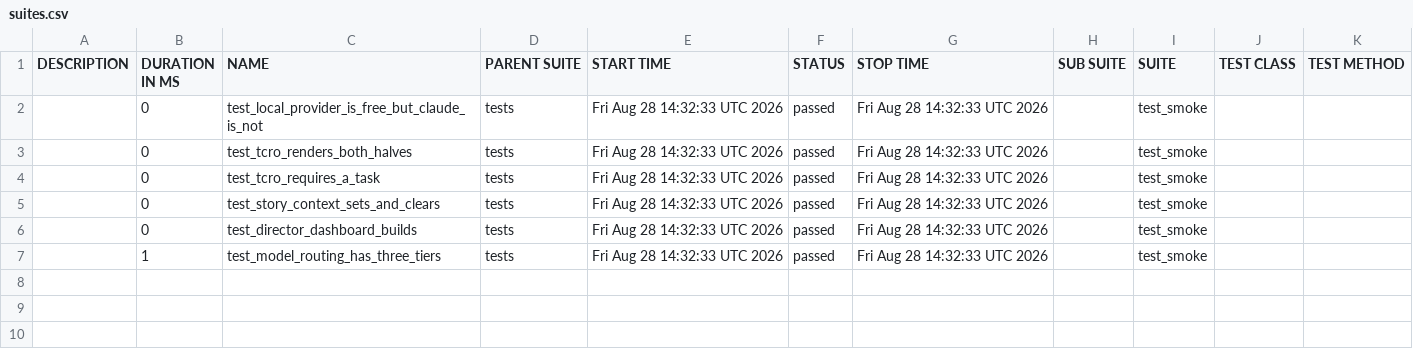
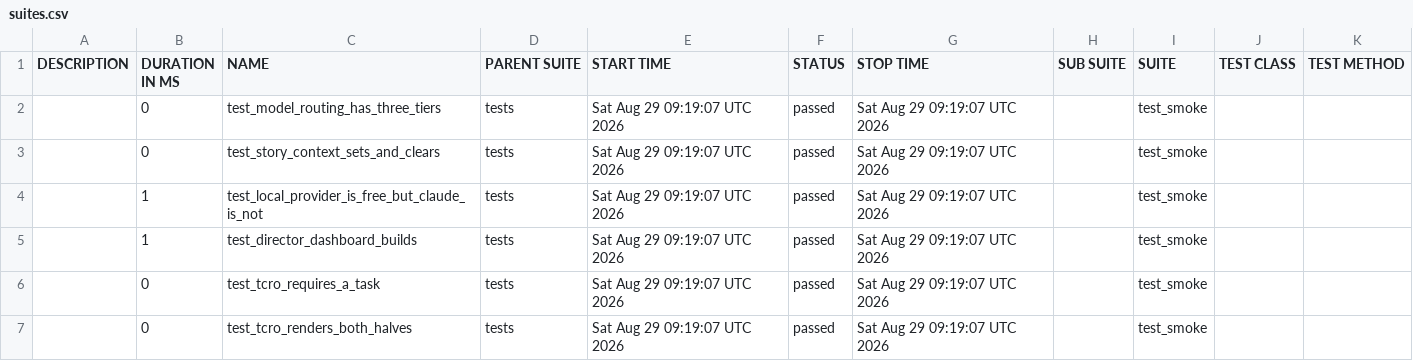
Before and after one commit to Anandraj-pro/OmniTest-AI, a CSV file: data/suites.csv, drawn as a sheet.

```diff
--- a/data/suites.csv
+++ b/data/suites.csv
@@ -1,7 +1,7 @@
 "DESCRIPTION","DURATION IN MS","NAME","PARENT SUITE","START TIME","STATUS","STOP TIME","SUB SUITE","SUITE","TEST CLASS","TEST METHOD"
-"","0","test_local_provider_is_free_but_claude_is_not","tests","Fri Aug 28 14:32:33 UTC 2026","passed","Fri Aug 28 14:32:33 UTC 2026","","test_smoke","",""
-"","0","test_tcro_renders_both_halves","tests","Fri Aug 28 14:32:33 UTC 2026","passed","Fri Aug 28 14:32:33 UTC 2026","","test_smoke","",""
-"","0","test_tcro_requires_a_task","tests","Fri Aug 28 14:32:33 UTC 2026","passed","Fri Aug 28 14:32:33 UTC 2026","","test_smoke","",""
-"","0","test_story_context_sets_and_clears","tests","Fri Aug 28 14:32:33 UTC 2026","passed","Fri Aug 28 14:32:33 UTC 2026","","test_smoke","",""
-"","0","test_director_dashboard_builds","tests","Fri Aug 28 14:32:33 UTC 2026","passed","Fri Aug 28 14:32:33 UTC 2026","","test_smoke","",""
-"","1","test_model_routing_has_three_tiers","tests","Fri Aug 28 14:32:33 UTC 2026","passed","Fri Aug 28 14:32:33 UTC 2026","","test_smoke","",""
+"","0","test_model_routing_has_three_tiers","tests","Sat Aug 29 09:19:07 UTC 2026","passed","Sat Aug 29 09:19:07 UTC 2026","","test_smoke","",""
+"","0","test_story_context_sets_and_clears","tests","Sat Aug 29 09:19:07 UTC 2026","passed","Sat Aug 29 09:19:07 UTC 2026","","test_smoke","",""
+"","1","test_local_provider_is_free_but_claude_is_not","tests","Sat Aug 29 09:19:07 UTC 2026","passed","Sat Aug 29 09:19:07 UTC 2026","","test_smoke","",""
+"","1","test_director_dashboard_builds","tests","Sat Aug 29 09:19:07 UTC 2026","passed","Sat Aug 29 09:19:07 UTC 2026","","test_smoke","",""
+"","0","test_tcro_requires_a_task","tests","Sat Aug 29 09:19:07 UTC 2026","passed","Sat Aug 29 09:19:07 UTC 2026","","test_smoke","",""
+"","0","test_tcro_renders_both_halves","tests","Sat Aug 29 09:19:07 UTC 2026","passed","Sat Aug 29 09:19:07 UTC 2026","","test_smoke","",""
```
Also changed, not shown: 26 other files.
